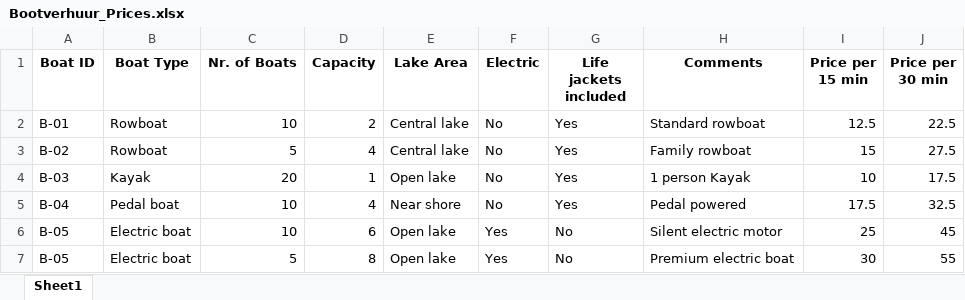
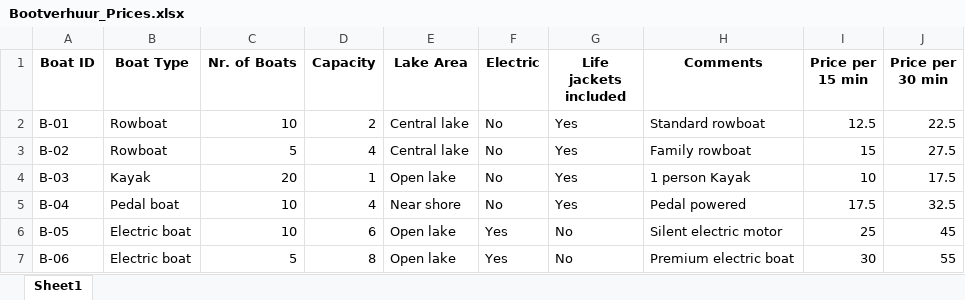
Before and after one commit to jgtim/itvitae-java-boatreservationapplication, an Excel workbook: data/Bootverhuur_Prices.xlsx, sheet Sheet1, drawn as a sheet; values as stored, in another font and other column widths than the file's, no borders; the diff names each change by its address in the sheet, - before the commit and + after, or states it on an @@ line.

```diff
--- a/data/Bootverhuur_Prices.xlsx (sheet Sheet1)
+++ b/data/Bootverhuur_Prices.xlsx (sheet Sheet1)
-A7 (Boat ID): B-05
+A7 (Boat ID): B-06
```
Also changed, not shown: 2 other files.
